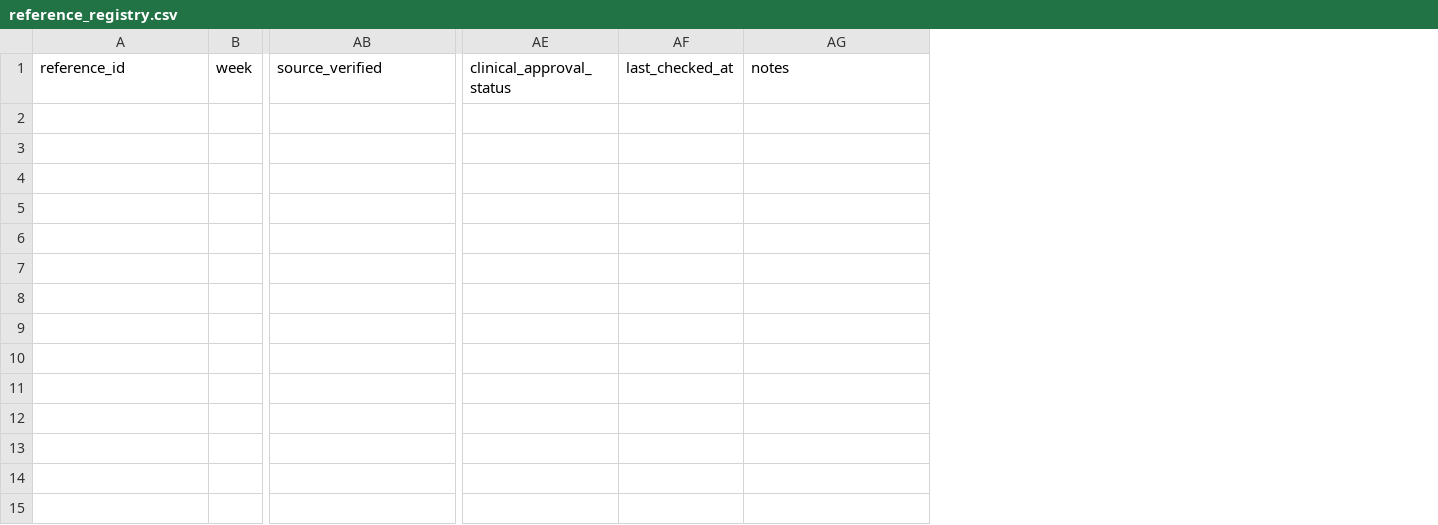
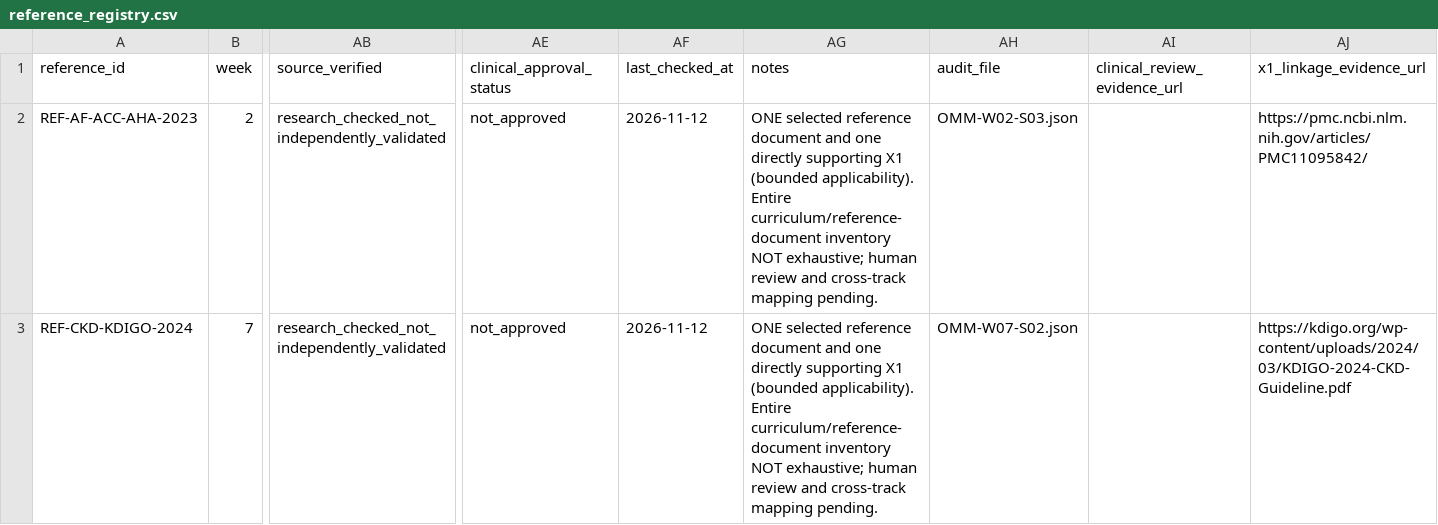
Before and after one commit to rafireadisten/open-medicine-manual-ny, a CSV file: research/reference_registry.csv, drawn as a sheet; only a part is shown, gaps mark what is left out; rows hold the shown columns only; the diff names each change by its address in the sheet, - before the commit and + after, or states it on an @@ line.

Commit message:
research: populate first two nonapproved document-level registry rows

```diff
--- a/research/reference_registry.csv
+++ b/research/reference_registry.csv
+column AH (audit_file), empty
+column AI (clinical_review_evidence_url), empty
+column AJ (x1_linkage_evidence_url), empty
+row 2: REF-AF-ACC-AHA-2023 | 2 | research_checked_not_independently_validated | not_approved | 2026-11-12 | ONE selected reference document and one directly supporting X1 (bounded applicability). Entire curriculum/reference-document inventory NOT exhaustive; human review and cross-track mapping pending. | OMM-W02-S03.json |  | https://pmc.ncbi.nlm.nih.gov/articles/PMC11095842/
+row 3: REF-CKD-KDIGO-2024 | 7 | research_checked_not_independently_validated | not_approved | 2026-11-12 | ONE selected reference document and one directly supporting X1 (bounded applicability). Entire curriculum/reference-document inventory NOT exhaustive; human review and cross-track mapping pending. | OMM-W07-S02.json |  | https://kdigo.org/wp-content/uploads/2024/03/KDIGO-2024-CKD-Guideline.pdf
```
